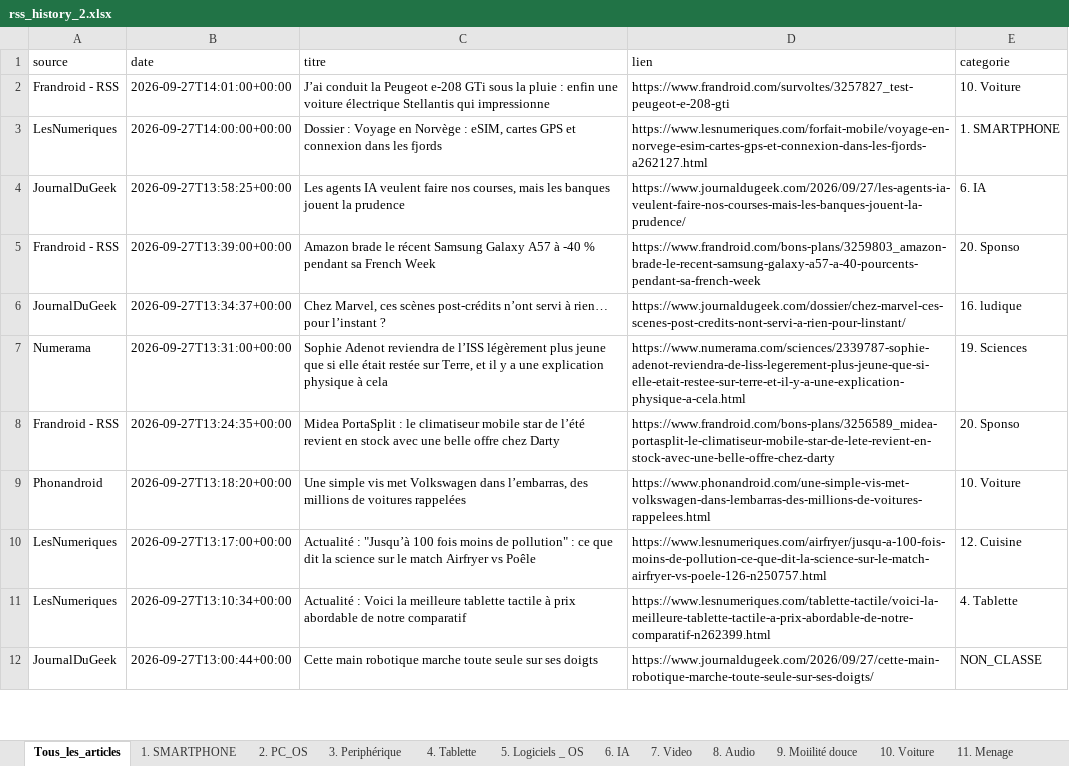
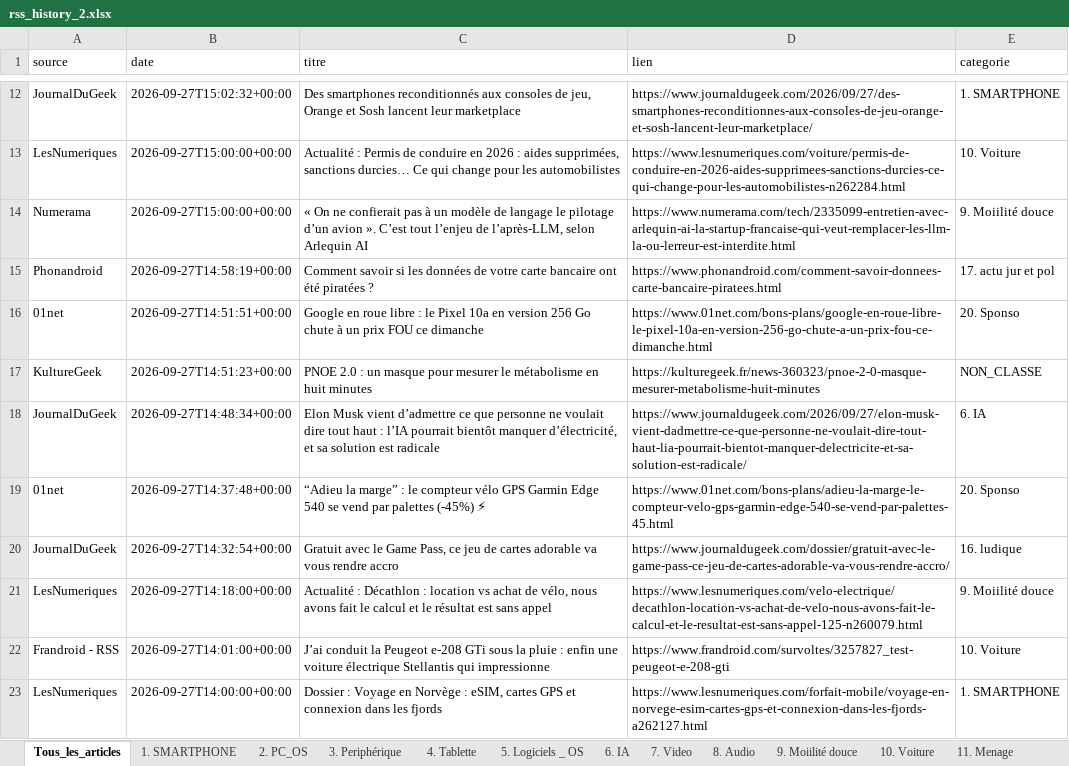
Before and after one commit to djhadef-star/rss-categories, an Excel workbook: output/rss_history_2.xlsx, sheet Tous_les_articles, drawn as a sheet; only a part is shown, gaps mark what is left out; the shorter side is filled out with more unchanged rows; values as stored, in another font and other column widths than the file's, no borders; the diff covers the shown part only; the diff names each change by its address in the sheet, - before the commit and + after, or states it on an @@ line.

```diff
--- a/output/rss_history_2.xlsx (sheet Tous_les_articles)
+++ b/output/rss_history_2.xlsx (sheet Tous_les_articles)
+row 12: JournalDuGeek | 2026-09-27T15:02:32+00:00 | Des smartphones reconditionnés aux consoles de jeu, Orange et Sosh lancent leur marketplace | https://www.journaldugeek.com/2026/09/27/des-smartphones-reconditionnes-aux-consoles-de-jeu-orange-et-sosh-lancent-leur-marketplace/ | 1. SMARTPHONE
+row 13: LesNumeriques | 2026-09-27T15:00:00+00:00 | Actualité : Permis de conduire en 2026 : aides supprimées, sanctions durcies… Ce qui change pour les automobilistes | https://www.lesnumeriques.com/voiture/permis-de-conduire-en-2026-aides-supprimees-sanctions-durcies-ce-qui-change-pour-les-automobilistes-n262284.html | 10. Voiture
+row 14: Numerama | 2026-09-27T15:00:00+00:00 | « On ne confierait pas à un modèle de langage le pilotage d’un avion ». C’est tout l’enjeu de l’après-LLM, selon Arlequin AI | https://www.numerama.com/tech/2335099-entretien-avec-arlequin-ai-la-startup-francaise-qui-veut-remplacer-les-llm-la-ou-lerreur-est-interdite.html | 9. Moiilité douce
+row 15: Phonandroid | 2026-09-27T14:58:19+00:00 | Comment savoir si les données de votre carte bancaire ont été piratées ? | https://www.phonandroid.com/comment-savoir-donnees-carte-bancaire-piratees.html | 17. actu jur et pol
+row 16: 01net | 2026-09-27T14:51:51+00:00 | Google en roue libre : le Pixel 10a en version 256 Go chute à un prix FOU ce dimanche | https://www.01net.com/bons-plans/google-en-roue-libre-le-pixel-10a-en-version-256-go-chute-a-un-prix-fou-ce-dimanche.html | 20. Sponso
+row 17: KultureGeek | 2026-09-27T14:51:23+00:00 | PNOE 2.0 : un masque pour mesurer le métabolisme en huit minutes | https://kulturegeek.fr/news-360323/pnoe-2-0-masque-mesurer-metabolisme-huit-minutes | NON_CLASSE
+row 18: JournalDuGeek | 2026-09-27T14:48:34+00:00 | Elon Musk vient d’admettre ce que personne ne voulait dire tout haut : l’IA pourrait bientôt manquer d’électricité, et sa solution est radicale | https://www.journaldugeek.com/2026/09/27/elon-musk-vient-dadmettre-ce-que-personne-ne-voulait-dire-tout-haut-lia-pourrait-bientot-manquer-delectricite-et-sa-solution-est-radicale/ | 6. IA
+row 19: 01net | 2026-09-27T14:37:48+00:00 | “Adieu la marge” : le compteur vélo GPS Garmin Edge 540 se vend par palettes (-45%) ⚡ | https://www.01net.com/bons-plans/adieu-la-marge-le-compteur-velo-gps-garmin-edge-540-se-vend-par-palettes-45.html | 20. Sponso
+row 20: JournalDuGeek | 2026-09-27T14:32:54+00:00 | Gratuit avec le Game Pass, ce jeu de cartes adorable va vous rendre accro | https://www.journaldugeek.com/dossier/gratuit-avec-le-game-pass-ce-jeu-de-cartes-adorable-va-vous-rendre-accro/ | 16. ludique
+row 21: LesNumeriques | 2026-09-27T14:18:00+00:00 | Actualité : Décathlon : location vs achat de vélo, nous avons fait le calcul et le résultat est sans appel | https://www.lesnumeriques.com/velo-electrique/decathlon-location-vs-achat-de-velo-nous-avons-fait-le-calcul-et-le-resultat-est-sans-appel-125-n260079.html | 9. Moiilité douce
```
Also changed, not shown: 10 added rows elsewhere in this sheet, sheet NON_CLASSE, sheet 20. Sponso, sheet 17. actu jur et pol, sheet 9. Moiilité douce, sheet 6. IA, sheet 1. SMARTPHONE, 2 more sheets, output/rss_history.xlsx, 2 other files.
